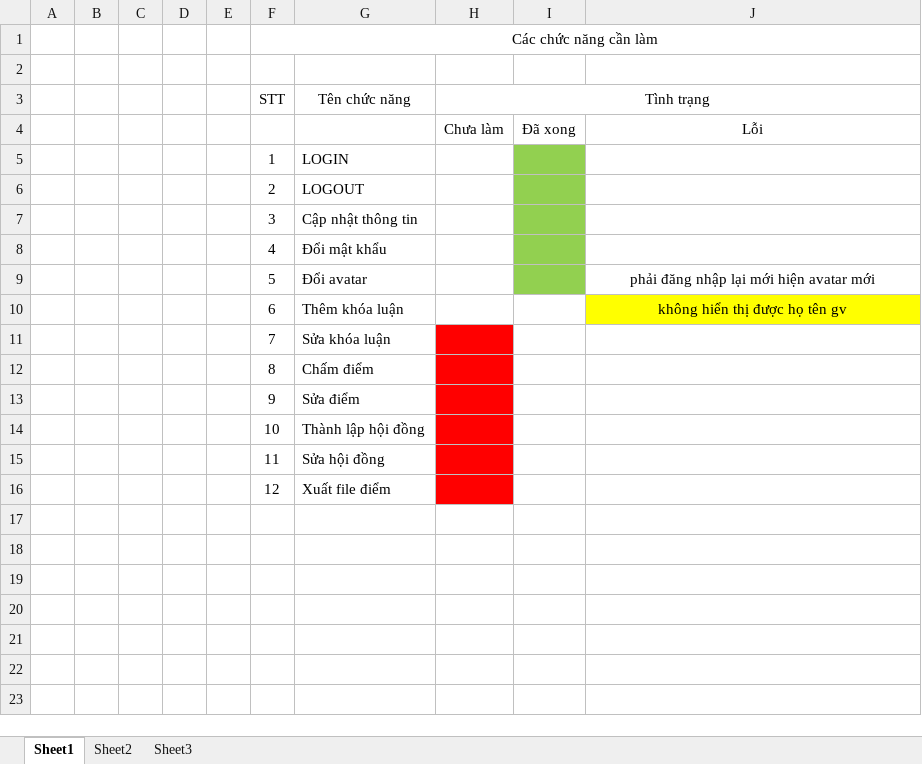
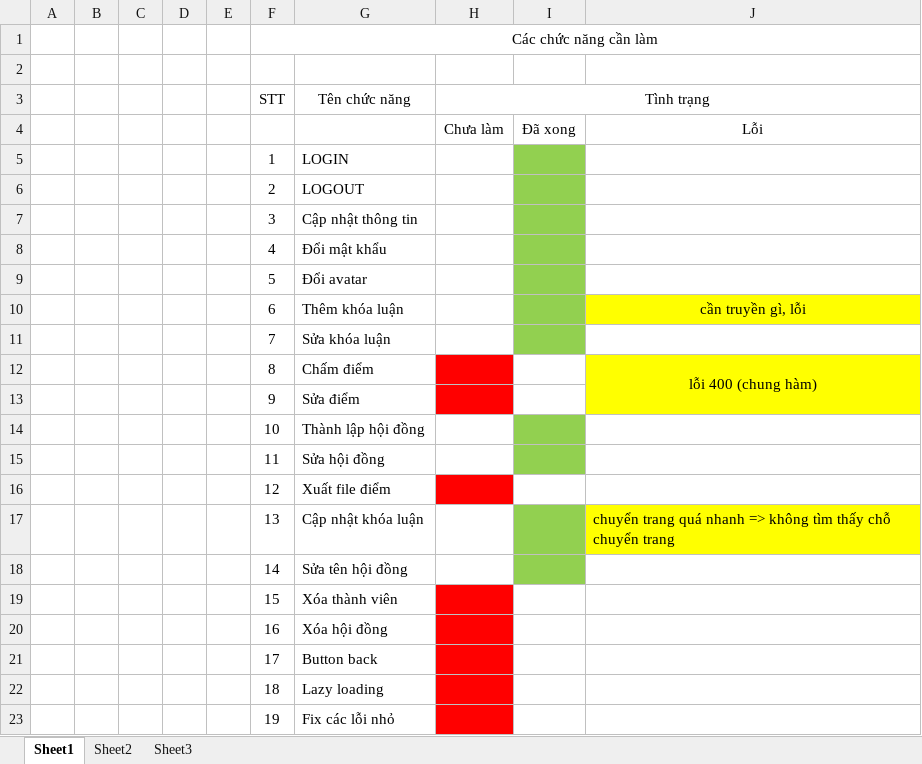
Before and after one commit to hnhu2670/ThesisApp_ReactNative, an Excel workbook: ThesisApp/ChucNang.xlsx, sheet Sheet1, drawn as a sheet; values as stored, in another font and other column widths than the file's, no borders; the diff names each change by its address in the sheet, - before the commit and + after, or states it on an @@ line.

```diff
--- a/ThesisApp/ChucNang.xlsx (sheet Sheet1)
+++ b/ThesisApp/ChucNang.xlsx (sheet Sheet1)
-J9: phải đăng nhập lại mới hiện avatar mới
+J9: (empty)
-I10:I11 fill: none
+I10:I11 fill: #92D050
-J10: không hiển thị được họ tên gv
+J10: cần truyền gì, lỗi
-H11 fill: #FF0000
+H11 fill: none
-J12: (empty)
+J12: lỗi 400 (chung hàm)
-J12:J13 fill: none
+J12:J13 fill: #FFFF00
+J12:J13 merged
-H14:H15 fill: #FF0000
+H14:H15 fill: none
-I14:I15 fill: none
+I14:I15 fill: #92D050
+row 17:  |  |  |  |  | 13 | Cập nhật khóa luận |  |  | chuyển trang quá nhanh => không tìm thấy chỗ chuyển trang
+row 18:  |  |  |  |  | 14 | Sửa tên hội đồng
+row 19:  |  |  |  |  | 15 | Xóa thành viên
+row 20:  |  |  |  |  | 16 | Xóa hội đồng
+row 21:  |  |  |  |  | 17 | Button back
+row 22:  |  |  |  |  | 18 | Lazy loading
+row 23:  |  |  |  |  | 19 | Fix các lỗi nhỏ
```
Also changed, not shown: 10 other files.
